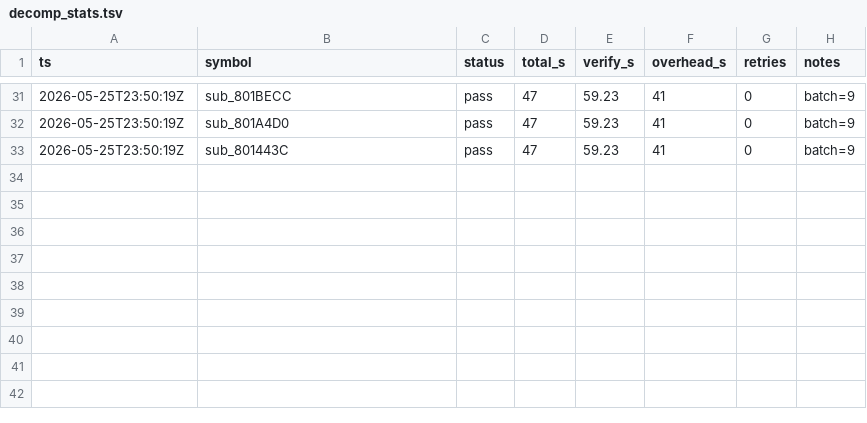
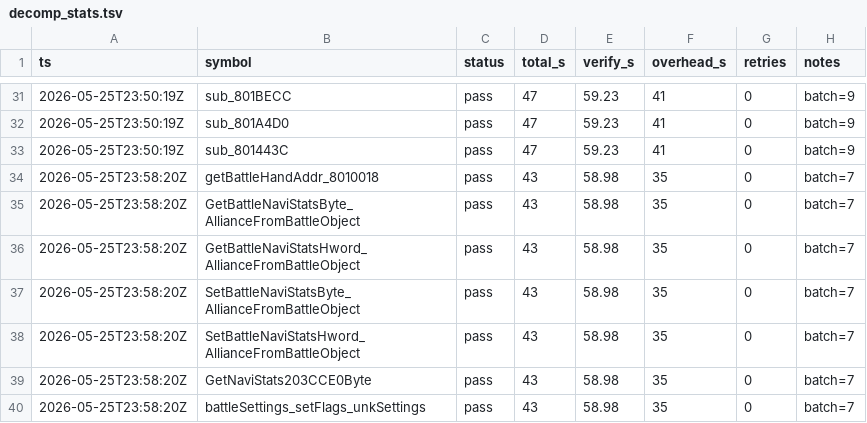
Before and after one commit to alex-berliner/bn6f, a TSV file: .claude/decomp_stats.tsv, drawn as a sheet; only a part is shown, gaps mark what is left out.

Commit message:
decomp stats: batch of 7 (43s amortised, 35s overhead/fn)

```diff
--- a/.claude/decomp_stats.tsv
+++ b/.claude/decomp_stats.tsv
@@ -33 +33,8 @@ ts	symbol	status	total_s	verify_s	overhead_s	retries	notes
 2026-05-25T23:50:19Z	sub_801443C	pass	47	59.23	41	0	batch=9
+2026-05-25T23:58:20Z	getBattleHandAddr_8010018	pass	43	58.98	35	0	batch=7
+2026-05-25T23:58:20Z	GetBattleNaviStatsByte_AllianceFromBattleObject	pass	43	58.98	35	0	batch=7
+2026-05-25T23:58:20Z	GetBattleNaviStatsHword_AllianceFromBattleObject	pass	43	58.98	35	0	batch=7
+2026-05-25T23:58:20Z	SetBattleNaviStatsByte_AllianceFromBattleObject	pass	43	58.98	35	0	batch=7
+2026-05-25T23:58:20Z	SetBattleNaviStatsHword_AllianceFromBattleObject	pass	43	58.98	35	0	batch=7
+2026-05-25T23:58:20Z	GetNaviStats203CCE0Byte	pass	43	58.98	35	0	batch=7
+2026-05-25T23:58:20Z	battleSettings_setFlags_unkSettings	pass	43	58.98	35	0	batch=7
```
